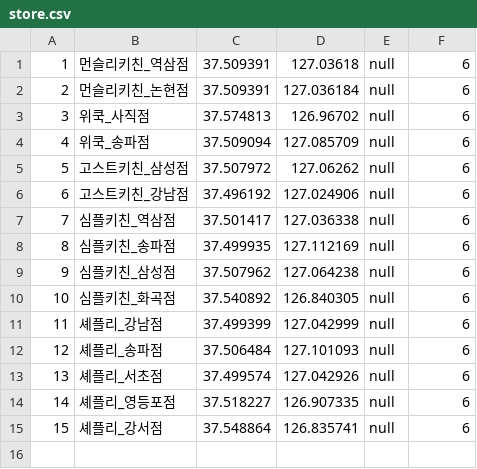
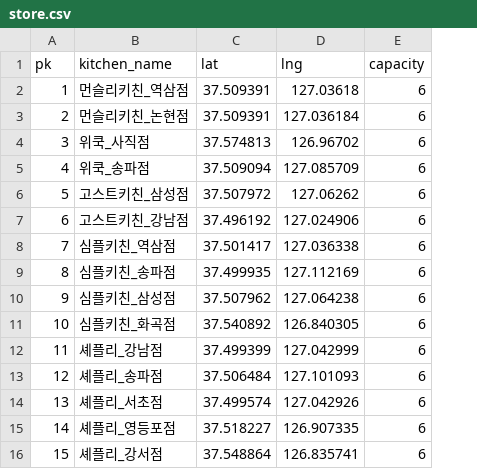
Before and after one commit to alledy/our-kitchen, a CSV file: data/store.csv, drawn as a sheet; removed rows and columns are numbered as before the commit, all else as after; the diff names each change by its address in the sheet, - before the commit and + after, or states it on an @@ line.

```diff
--- a/data/store.csv
+++ b/data/store.csv
-column E, rows 1-15: all null
+row 1: pk | kitchen_name | lat | lng | capacity
```
Also changed, not shown: 15 other files.
